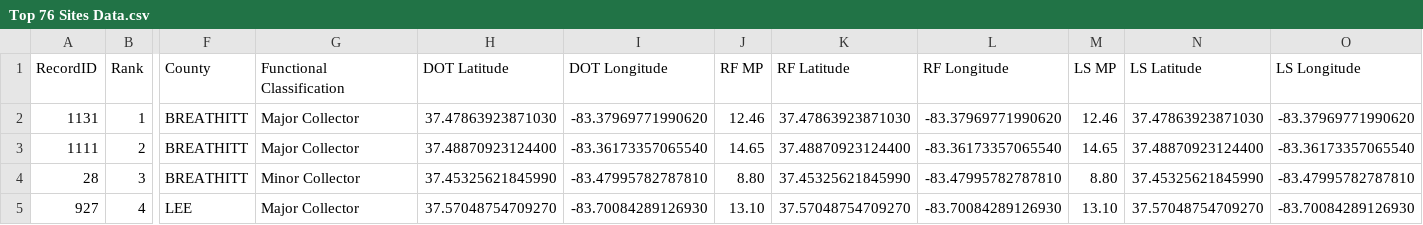
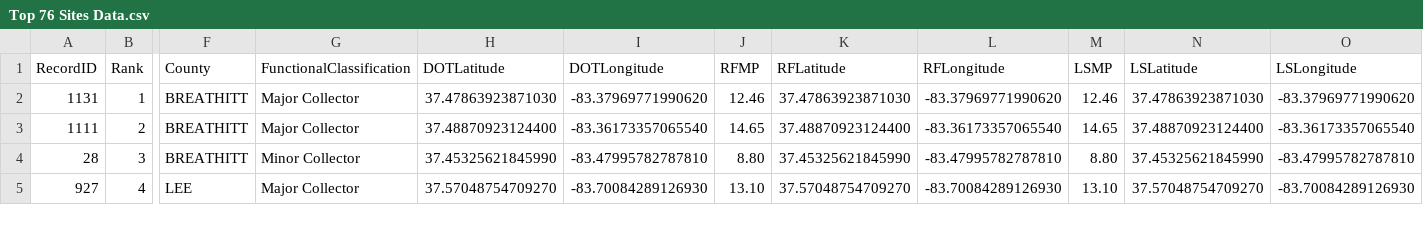
Before and after one commit to JFLTx/d10-landslides-rockfalls, a CSV file: data/Top 76 Sites Data.csv, drawn as a sheet; only a part is shown, gaps mark what is left out; the diff names each change by its address in the sheet, - before the commit and + after, or states it on an @@ line.

```diff
--- a/data/Top 76 Sites Data.csv
+++ b/data/Top 76 Sites Data.csv
-G1: Functional Classification
+G1: FunctionalClassification
-H1: DOT Latitude
+H1: DOTLatitude
-I1: DOT Longitude
+I1: DOTLongitude
-J1: RF MP
+J1: RFMP
-K1: RF Latitude
+K1: RFLatitude
-L1: RF Longitude
+L1: RFLongitude
-M1: LS MP
+M1: LSMP
-N1: LS Latitude
+N1: LSLatitude
-O1: LS Longitude
+O1: LSLongitude
```
Also changed, not shown: 2 other files.
